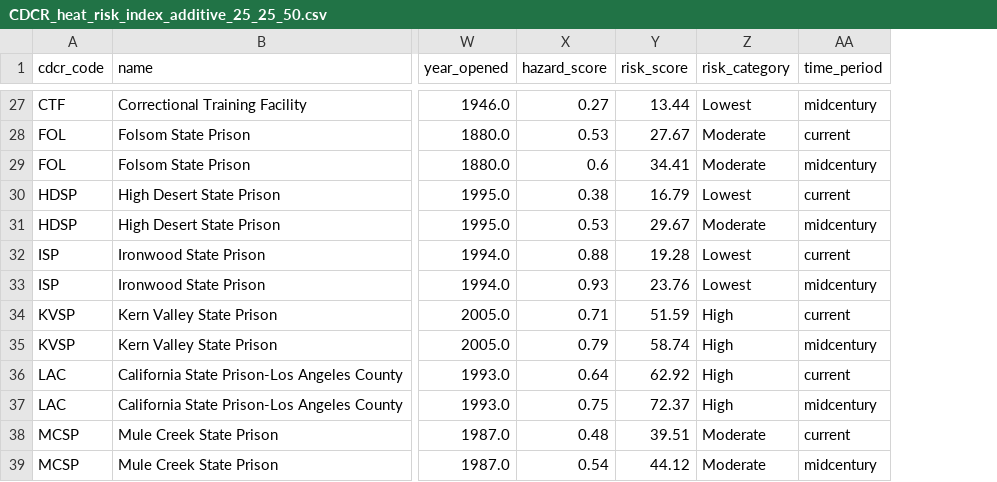
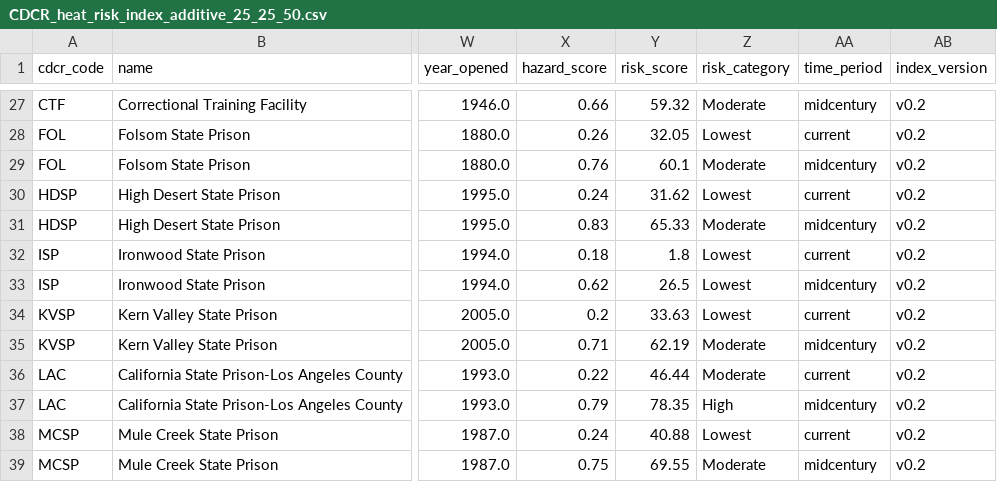
Before and after one commit to mbecica/cdcr_prison_heat_index, a CSV file: data/CDCR_heat_risk_index_additive_25_25_50.csv, drawn as a sheet; only a part is shown, gaps mark what is left out; the diff covers the shown part only; the diff names each change by its address in the sheet, - before the commit and + after, or states it on an @@ line.

Commit message:
heat index v0.2 with revised hazard score

```diff
--- a/data/CDCR_heat_risk_index_additive_25_25_50.csv
+++ b/data/CDCR_heat_risk_index_additive_25_25_50.csv
+column AB (index_version), rows 27-39: all v0.2
-X27 (hazard_score): 0.27
+X27 (hazard_score): 0.66
-Y27 (risk_score): 13.44
+Y27 (risk_score): 59.32
-Z27 (risk_category): Lowest
+Z27 (risk_category): Moderate
-X28 (hazard_score): 0.53
+X28 (hazard_score): 0.26
-Y28 (risk_score): 27.67
+Y28 (risk_score): 32.05
-Z28 (risk_category): Moderate
+Z28 (risk_category): Lowest
-X29 (hazard_score): 0.6
+X29 (hazard_score): 0.76
-Y29 (risk_score): 34.41
+Y29 (risk_score): 60.1
-X30 (hazard_score): 0.38
+X30 (hazard_score): 0.24
-Y30 (risk_score): 16.79
+Y30 (risk_score): 31.62
-X31 (hazard_score): 0.53
+X31 (hazard_score): 0.83
-Y31 (risk_score): 29.67
+Y31 (risk_score): 65.33
-X32 (hazard_score): 0.88
+X32 (hazard_score): 0.18
-Y32 (risk_score): 19.28
+Y32 (risk_score): 1.8
-X33 (hazard_score): 0.93
+X33 (hazard_score): 0.62
-Y33 (risk_score): 23.76
+Y33 (risk_score): 26.5
-X34 (hazard_score): 0.71
+X34 (hazard_score): 0.2
-Y34 (risk_score): 51.59
+Y34 (risk_score): 33.63
-Z34 (risk_category): High
+Z34 (risk_category): Lowest
-X35 (hazard_score): 0.79
+X35 (hazard_score): 0.71
-Y35 (risk_score): 58.74
+Y35 (risk_score): 62.19
-Z35:Z36 (risk_category): High
+Z35:Z36 (risk_category): Moderate
-X36 (hazard_score): 0.64
+X36 (hazard_score): 0.22
-Y36 (risk_score): 62.92
+Y36 (risk_score): 46.44
-X37 (hazard_score): 0.75
+X37 (hazard_score): 0.79
-Y37 (risk_score): 72.37
+Y37 (risk_score): 78.35
-X38 (hazard_score): 0.48
+X38 (hazard_score): 0.24
-Y38 (risk_score): 39.51
+Y38 (risk_score): 40.88
-Z38 (risk_category): Moderate
+Z38 (risk_category): Lowest
-X39 (hazard_score): 0.54
+X39 (hazard_score): 0.75
-Y39 (risk_score): 44.12
+Y39 (risk_score): 69.55
```
Also changed, not shown: 128 edited cells elsewhere in this file, data/CDCR_heat_risk_sensitivity.csv, 9 other files.
